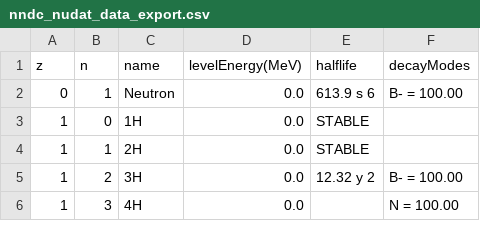
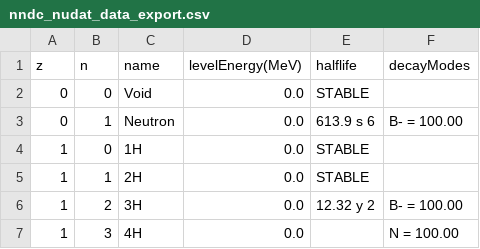
Before and after one commit to ScicraftLearn/Minelabs, a CSV file: src/main/resources/data/nuclidesTable/nndc_nudat_data_export.csv, drawn as a sheet; only a part is shown.

Commit message:
csv added one line for the void

```diff
--- a/src/main/resources/data/nuclidesTable/nndc_nudat_data_export.csv
+++ b/src/main/resources/data/nuclidesTable/nndc_nudat_data_export.csv
@@ -1,2 +1,3 @@
 z,n,name,levelEnergy(MeV),halflife,decayModes
+0,0,Void,0.0,STABLE,
 0,1,Neutron,0.0,613.9 s 6,B- = 100.00,
```
Also changed, not shown: 1 other file.
